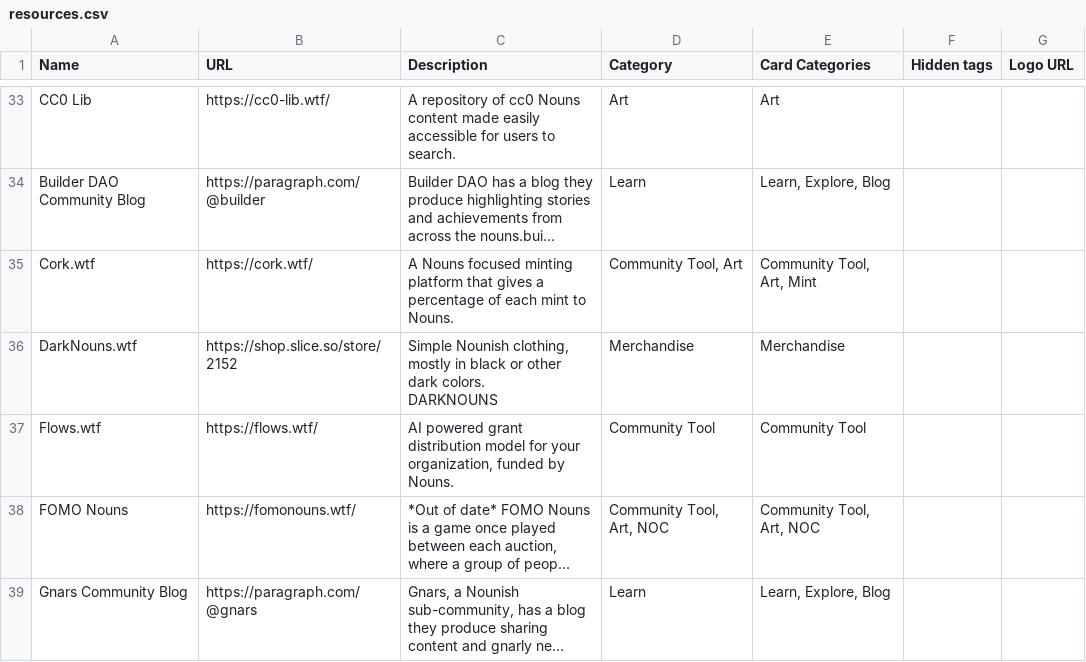
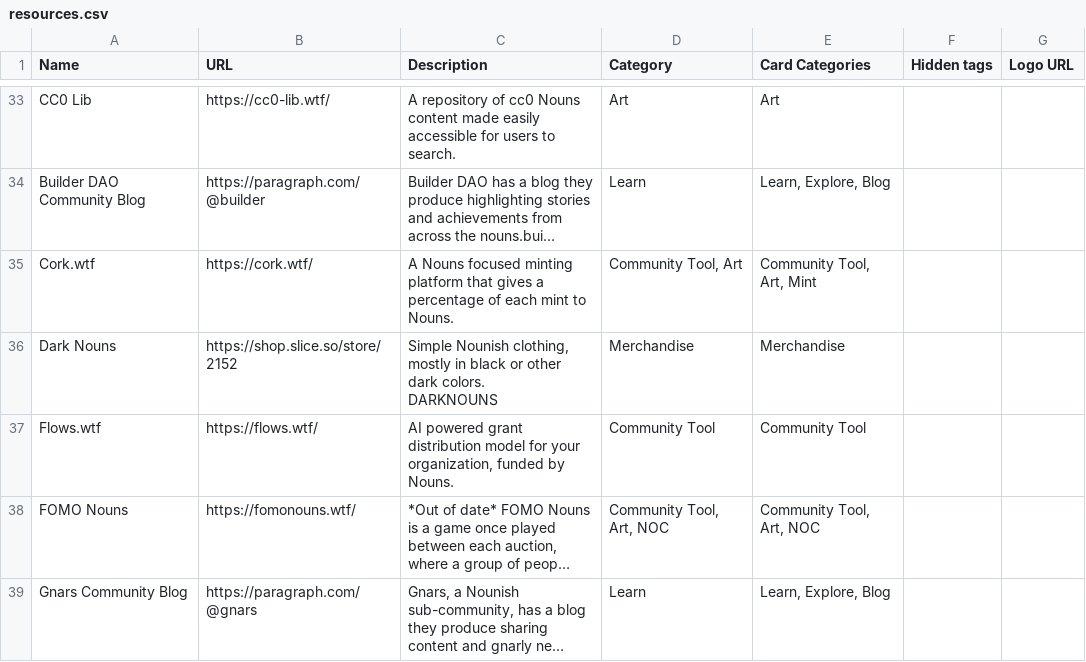
Before and after one commit to XppaiCyberr/nouns-world-directory, a CSV file: public/resources.csv, drawn as a sheet; only a part is shown, gaps mark what is left out; long unchanged cells end in …; the diff names each change by its address in the sheet, - before the commit and + after, or states it on an @@ line.

Commit message:
Update resources.csv

```diff
--- a/public/resources.csv
+++ b/public/resources.csv
-A36 (Name): DarkNouns.wtf
+A36 (Name): Dark Nouns
```
